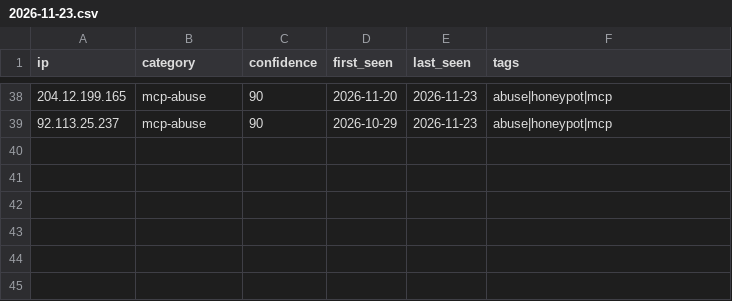
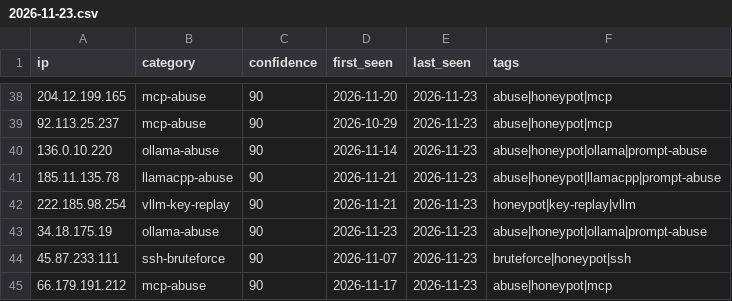
Before and after one commit to Zikmadol/trapline-ioc, a CSV file: daily/2026-11-23.csv, drawn as a sheet; only a part is shown, gaps mark what is left out.

```diff
--- a/daily/2026-11-23.csv
+++ b/daily/2026-11-23.csv
@@ -39 +39,7 @@ ip,category,confidence,first_seen,last_seen,tags
 92.113.25.237,mcp-abuse,90,2026-10-29,2026-11-23,abuse|honeypot|mcp
+136.0.10.220,ollama-abuse,90,2026-11-14,2026-11-23,abuse|honeypot|ollama|prompt-abuse
+185.11.135.78,llamacpp-abuse,90,2026-11-21,2026-11-23,abuse|honeypot|llamacpp|prompt-abuse
+222.185.98.254,vllm-key-replay,90,2026-11-21,2026-11-23,honeypot|key-replay|vllm
+34.18.175.19,ollama-abuse,90,2026-11-23,2026-11-23,abuse|honeypot|ollama|prompt-abuse
+45.87.233.111,ssh-bruteforce,90,2026-11-07,2026-11-23,bruteforce|honeypot|ssh
+66.179.191.212,mcp-abuse,90,2026-11-17,2026-11-23,abuse|honeypot|mcp
```
Also changed, not shown: feeds/ai-infra.csv, feeds/all-observed.csv, 14 other files.
